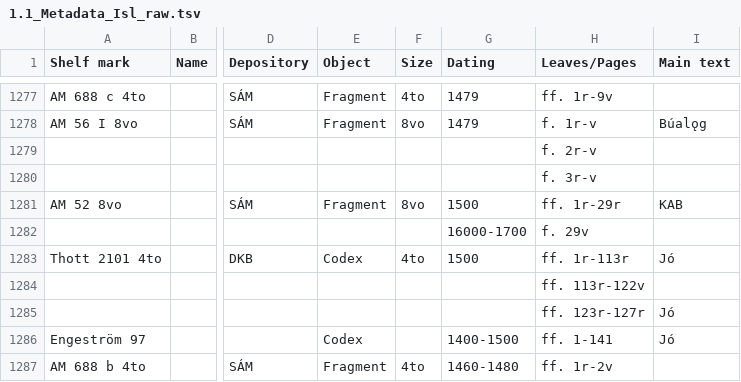
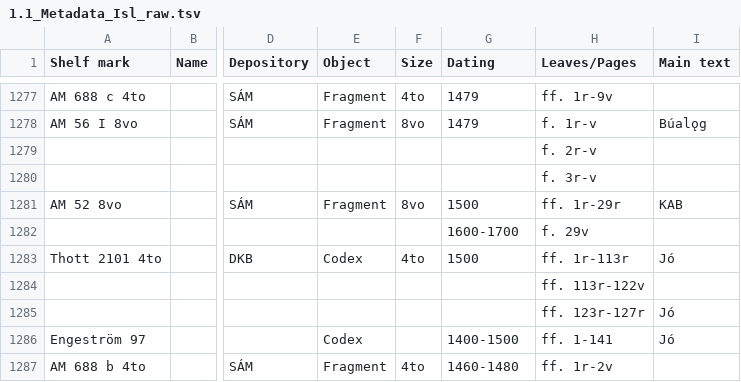
Before and after one commit to PatrikGranholm/NordicLaw, a TSV file: data/1.1_Metadata_Isl_raw.tsv, drawn as a sheet; only a part is shown, gaps mark what is left out; the diff names each change by its address in the sheet, - before the commit and + after, or states it on an @@ line.

Commit message:
Fix typos in data

```diff
--- a/data/1.1_Metadata_Isl_raw.tsv
+++ b/data/1.1_Metadata_Isl_raw.tsv
-G1282 (Dating): 16000-1700
+G1282 (Dating): 1600-1700
```
Also changed, not shown: data/1.2_Metadata_Norw_raw.tsv, 3 other files.
